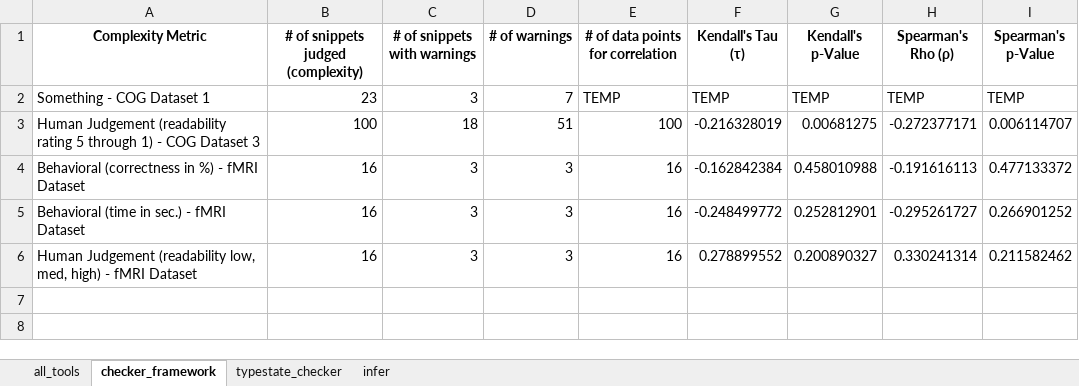
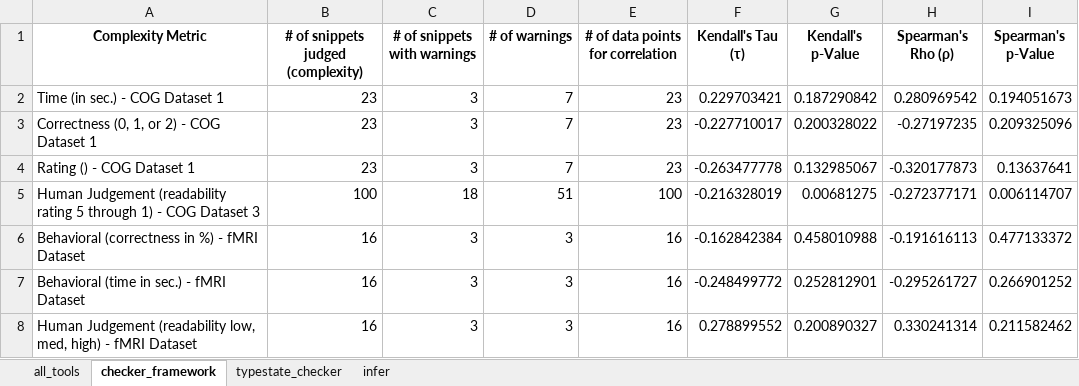
Before and after one commit to sea-lab-wm/complexity-verification-project, an Excel workbook: data/correlation_analysis.xlsx, sheet checker_framework, drawn as a sheet; values as stored, in another font and other column widths than the file's, no borders; removed rows and columns are numbered as before the commit, all else as after; the diff names each change by its address in the sheet, - before the commit and + after, or states it on an @@ line.

Commit message:
Update correlation.py
Added cog dataset 1 to the pipeline. Also fixed a bug in getNumWarningsPerSnippetPerDataset()

```diff
--- a/data/correlation_analysis.xlsx (sheet checker_framework)
+++ b/data/correlation_analysis.xlsx (sheet checker_framework)
-row 2: Something - COG Dataset 1 | 23 | 3 | 7 | TEMP | TEMP | TEMP | TEMP | TEMP
+row 2: Time (in sec.) - COG Dataset 1 | 23 | 3 | 7 | 23 | 0.229703421 | 0.187290842 | 0.280969542 | 0.194051673
+row 3: Correctness (0, 1, or 2) - COG Dataset 1 | 23 | 3 | 7 | 23 | -0.227710017 | 0.200328022 | -0.27197235 | 0.209325096
+row 4: Rating () - COG Dataset 1 | 23 | 3 | 7 | 23 | -0.263477778 | 0.132985067 | -0.320177873 | 0.13637641
```
Also changed, not shown: sheet typestate_checker, sheet all_tools, sheet infer, 1 other file.
